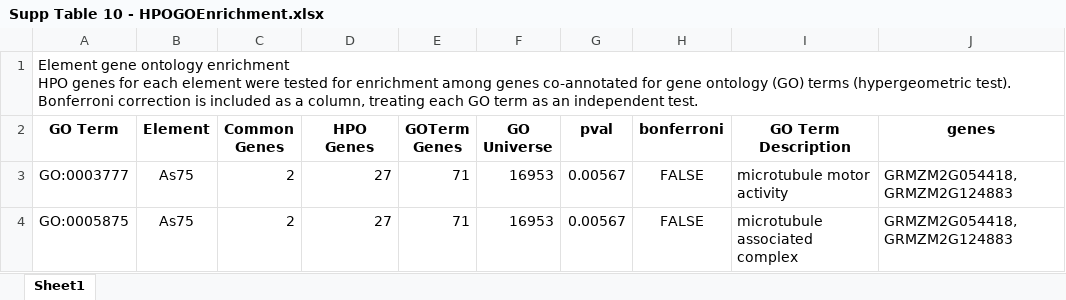
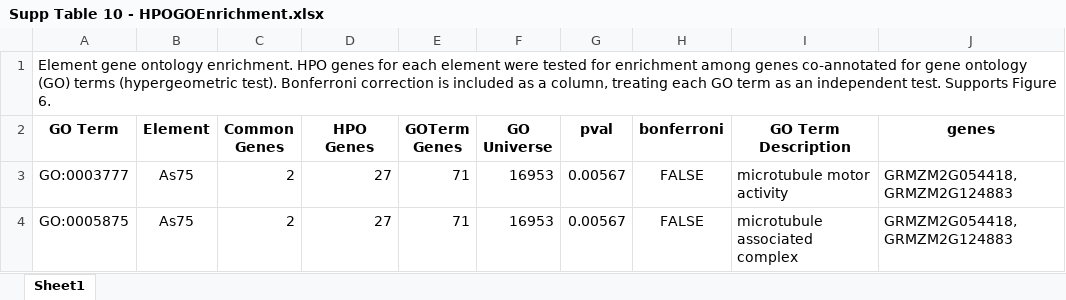
Before and after one commit to schae234/CamocoManuscript, an Excel workbook: Tables/Supp Table 10 - HPOGOEnrichment.xlsx, sheet Sheet1, drawn as a sheet; only a part is shown; values as stored, in another font and other column widths than the file's, no borders; ↵ is a line break in a cell; the diff names each change by its address in the sheet, - before the commit and + after, or states it on an @@ line.

```diff
--- a/Tables/Supp Table 10 - HPOGOEnrichment.xlsx (sheet Sheet1)
+++ b/Tables/Supp Table 10 - HPOGOEnrichment.xlsx (sheet Sheet1)
-A1 (GO Term): …gene ontology enrichment ↵ HPO genes for each element were tested for enrichment among genes co-annotated for gene ontology (GO) terms (hypergeometric test). Bonferroni correction is included as a column, treating each GO term as an independent test.
+A1 (GO Term): …gene ontology enrichment. HPO genes for each element were tested for enrichment among genes co-annotated for gene ontology (GO) terms (hypergeometric test). Bonferroni correction is included as a column, treating each GO term as an independent test. Supports Figure 6.
```
Also changed, not shown: Tables/Supp Table 1 - FullGoDensityLocality.xlsx, Tables/Supp Table 11 - HPOGOPlusEnrichment.xlsx, 10 other files.
